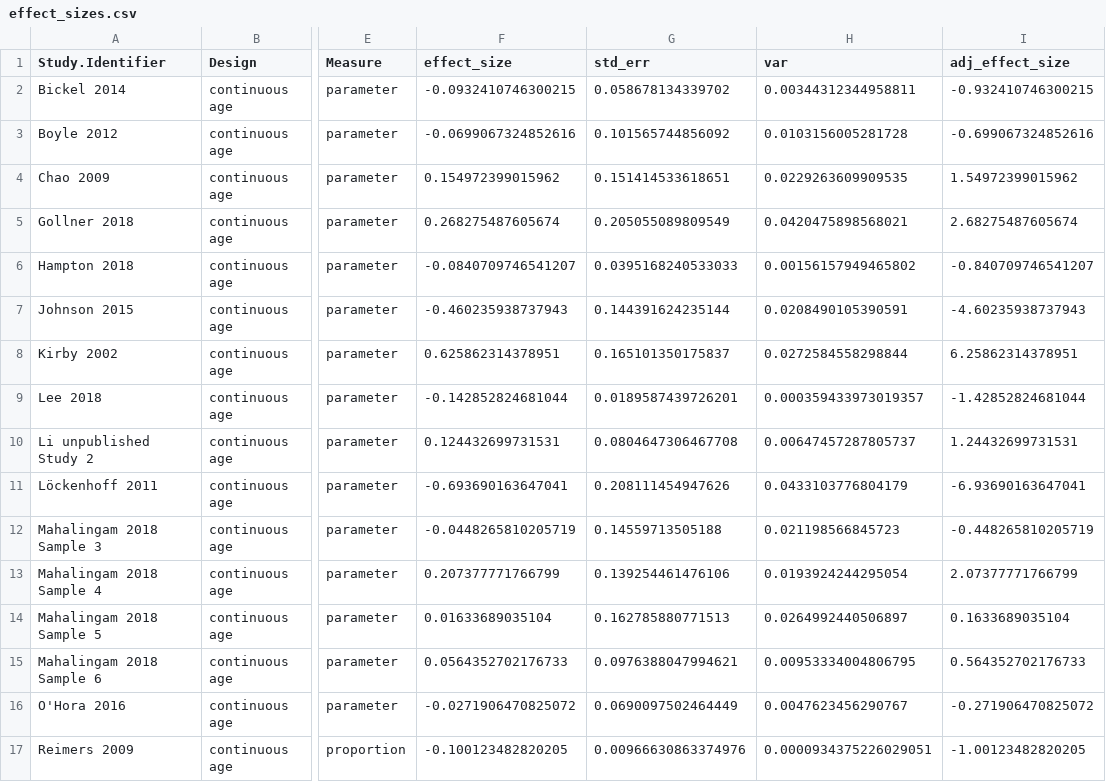
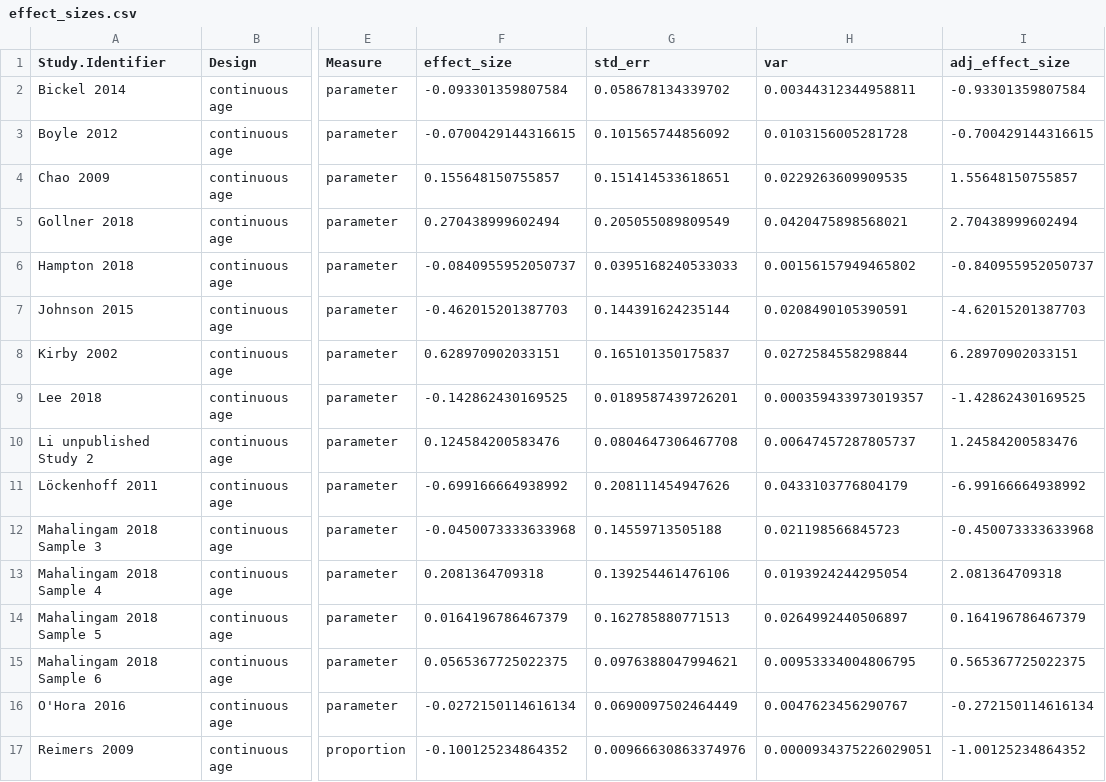
Before and after one commit to klsea/time_prefs_meta, a CSV file: output/effect_sizes.csv, drawn as a sheet; only a part is shown, gaps mark what is left out; the diff covers the shown part only; the diff names each change by its address in the sheet, - before the commit and + after, or states it on an @@ line.

```diff
--- a/output/effect_sizes.csv
+++ b/output/effect_sizes.csv
-F2 (effect_size): -0.0932410746300215
+F2 (effect_size): -0.093301359807584
-I2 (adj_effect_size): -0.932410746300215
+I2 (adj_effect_size): -0.93301359807584
-F3 (effect_size): -0.0699067324852616
+F3 (effect_size): -0.0700429144316615
-I3 (adj_effect_size): -0.699067324852616
+I3 (adj_effect_size): -0.700429144316615
-F4 (effect_size): 0.154972399015962
+F4 (effect_size): 0.155648150755857
-I4 (adj_effect_size): 1.54972399015962
+I4 (adj_effect_size): 1.55648150755857
-F5 (effect_size): 0.268275487605674
+F5 (effect_size): 0.270438999602494
-I5 (adj_effect_size): 2.68275487605674
+I5 (adj_effect_size): 2.70438999602494
-F6 (effect_size): -0.0840709746541207
+F6 (effect_size): -0.0840955952050737
-I6 (adj_effect_size): -0.840709746541207
+I6 (adj_effect_size): -0.840955952050737
-F7 (effect_size): -0.460235938737943
+F7 (effect_size): -0.462015201387703
-I7 (adj_effect_size): -4.60235938737943
+I7 (adj_effect_size): -4.62015201387703
-F8 (effect_size): 0.625862314378951
+F8 (effect_size): 0.628970902033151
-I8 (adj_effect_size): 6.25862314378951
+I8 (adj_effect_size): 6.28970902033151
-F9 (effect_size): -0.142852824681044
+F9 (effect_size): -0.142862430169525
-I9 (adj_effect_size): -1.42852824681044
+I9 (adj_effect_size): -1.42862430169525
-F10 (effect_size): 0.124432699731531
+F10 (effect_size): 0.124584200583476
-I10 (adj_effect_size): 1.24432699731531
+I10 (adj_effect_size): 1.24584200583476
-F11 (effect_size): -0.693690163647041
+F11 (effect_size): -0.699166664938992
-I11 (adj_effect_size): -6.93690163647041
+I11 (adj_effect_size): -6.99166664938992
-F12 (effect_size): -0.0448265810205719
+F12 (effect_size): -0.0450073333633968
-I12 (adj_effect_size): -0.448265810205719
+I12 (adj_effect_size): -0.450073333633968
-F13 (effect_size): 0.207377771766799
+F13 (effect_size): 0.2081364709318
-I13 (adj_effect_size): 2.07377771766799
+I13 (adj_effect_size): 2.081364709318
-F14 (effect_size): 0.01633689035104
+F14 (effect_size): 0.0164196786467379
-I14 (adj_effect_size): 0.1633689035104
+I14 (adj_effect_size): 0.164196786467379
-F15 (effect_size): 0.0564352702176733
+F15 (effect_size): 0.0565367725022375
-I15 (adj_effect_size): 0.564352702176733
+I15 (adj_effect_size): 0.565367725022375
-F16 (effect_size): -0.0271906470825072
+F16 (effect_size): -0.0272150114616134
-I16 (adj_effect_size): -0.271906470825072
+I16 (adj_effect_size): -0.272150114616134
-F17 (effect_size): -0.100123482820205
+F17 (effect_size): -0.100125234864352
-I17 (adj_effect_size): -1.00123482820205
+I17 (adj_effect_size): -1.00125234864352
```
Also changed, not shown: 78 edited cells elsewhere in this file, output/cleaned.csv, output/complete.csv, 18 other files.
